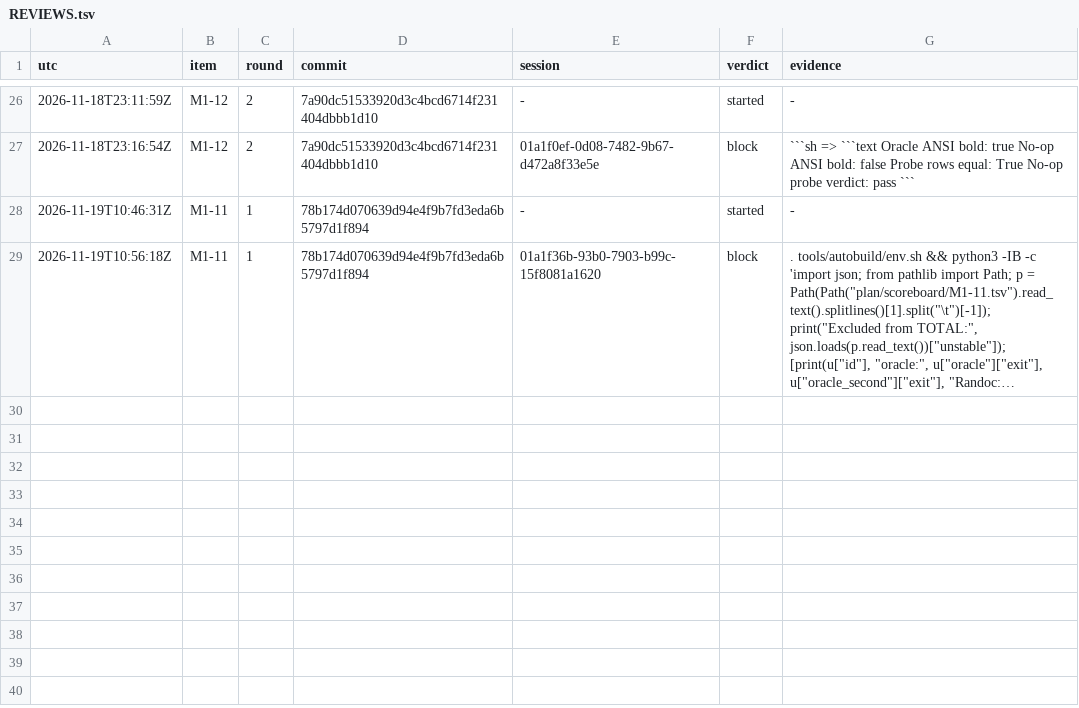
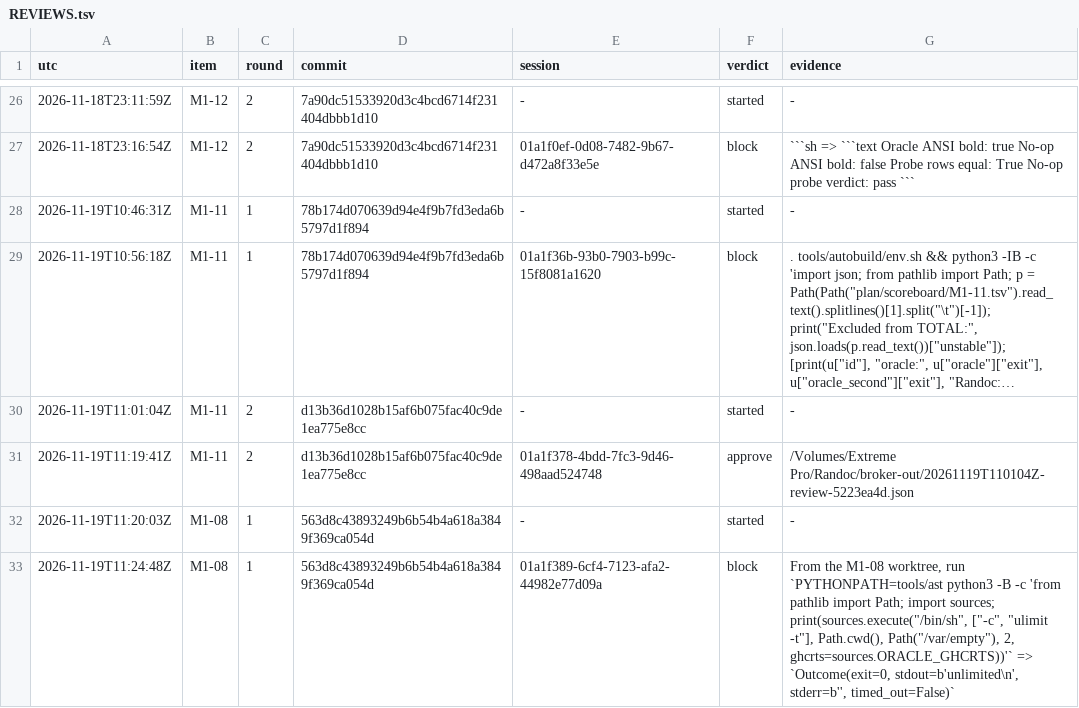
Before and after one commit to dvgyl/randoc, a TSV file: plan/REVIEWS.tsv, drawn as a sheet; only a part is shown, gaps mark what is left out; long unchanged cells end in …; the diff names each change by its address in the sheet, - before the commit and + after, or states it on an @@ line.

Commit message:
docs(plan): record the error and AST reviews [ops]

```diff
--- a/plan/REVIEWS.tsv
+++ b/plan/REVIEWS.tsv
+row 30: 2026-11-19T11:01:04Z | M1-11 | 2 | d13b36d1028b15af6b075fac40c9de1ea775e8cc | - | started | -
+row 31: 2026-11-19T11:19:41Z | M1-11 | 2 | d13b36d1028b15af6b075fac40c9de1ea775e8cc | 01a1f378-4bdd-7fc3-9d46-498aad524748 | approve | /Volumes/Extreme Pro/Randoc/broker-out/20261119T110104Z-review-5223ea4d.json
+row 32: 2026-11-19T11:20:03Z | M1-08 | 1 | 563d8c43893249b6b54b4a618a3849f369ca054d | - | started | -
+row 33: 2026-11-19T11:24:48Z | M1-08 | 1 | 563d8c43893249b6b54b4a618a3849f369ca054d | 01a1f389-6cf4-7123-afa2-44982e77d09a | block | From the M1-08 worktree, run `PYTHONPATH=tools/ast python3 -B -c 'from pathlib import Path; import sources; print(sources.execute("/bin/sh", ["-c", "ulimit -t"], Path.cwd(), Path("/var/empty"), 2, ghcrts=sources.ORACLE_GHCRTS))'` => `Outcome(exit=0, stdout=b'unlimited\n', stderr=b'', timed_out=False)`
```
Also changed, not shown: plan/ITEMS.tsv, 2 other files.
